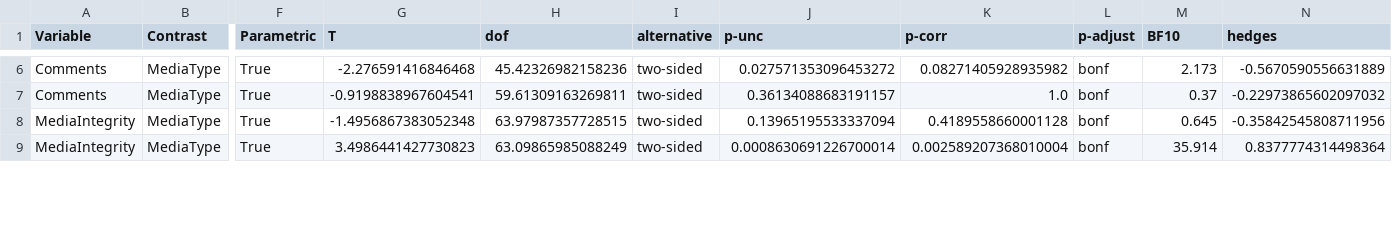
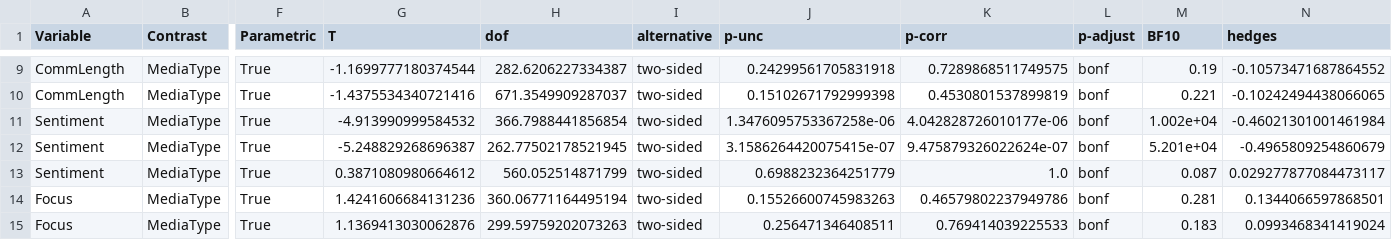
Before and after one commit to stephenwonchulsong/share, a CSV file: TheissThesis/MediaType/merged_pairwise.csv, drawn as a sheet; only a part is shown, gaps mark what is left out; addresses are those after the commit; rows hold the shown columns only; the diff covers the shown part only; the diff names each change by its address in the sheet, - before the commit and + after, or states it on an @@ line.

```diff
--- a/TheissThesis/MediaType/merged_pairwise.csv
+++ b/TheissThesis/MediaType/merged_pairwise.csv
-A9 (Variable): Comments
+A9 (Variable): CommLength
-G9 (T): -2.276591416846468
+G9 (T): -1.1699777180374544
-H9 (dof): 45.42326982158236
+H9 (dof): 282.6206227334387
-J9 (p-unc): 0.027571353096453272
+J9 (p-unc): 0.24299561705831918
-K9 (p-corr): 0.08271405928935982
+K9 (p-corr): 0.7289868511749575
-M9 (BF10): 2.173
+M9 (BF10): 0.19
-N9 (hedges): -0.5670590556631889
+N9 (hedges): -0.10573471687864552
+row 10: CommLength | MediaType | True | -1.4375534340721416 | 671.3549909287037 | two-sided | 0.15102671792999398 | 0.4530801537899819 | bonf | 0.221 | -0.10242494438066065
+row 11: Sentiment | MediaType | True | -4.913990999584532 | 366.7988441856854 | two-sided | 1.3476095753367258e-06 | 4.042828726010177e-06 | bonf | 1.002e+04 | -0.46021301001461984
+row 12: Sentiment | MediaType | True | -5.248829268696387 | 262.77502178521945 | two-sided | 3.1586264420075415e-07 | 9.475879326022624e-07 | bonf | 5.201e+04 | -0.4965809254860679
-A13 (Variable): Comments
+A13 (Variable): Sentiment
-G13 (T): -0.9198838967604541
+G13 (T): 0.3871080980664612
-H13 (dof): 59.61309163269811
+H13 (dof): 560.052514871799
-J13 (p-unc): 0.36134088683191157
+J13 (p-unc): 0.6988232364251779
-M13 (BF10): 0.37
+M13 (BF10): 0.087
-N13 (hedges): -0.22973865602097032
+N13 (hedges): 0.029277877084473117
-A14:A15 (Variable): MediaIntegrity
+A14:A15 (Variable): Focus
-G14 (T): -1.4956867383052348
+G14 (T): 1.4241606684131236
-H14 (dof): 63.97987357728515
+H14 (dof): 360.06771164495194
-J14 (p-unc): 0.13965195533337094
+J14 (p-unc): 0.15526600745983263
-K14 (p-corr): 0.4189558660001128
+K14 (p-corr): 0.46579802237949786
-M14 (BF10): 0.645
+M14 (BF10): 0.281
-N14 (hedges): -0.35842545808711956
+N14 (hedges): 0.1344066597868501
-G15 (T): 3.4986441427730823
+G15 (T): 1.1369413030062876
-H15 (dof): 63.09865985088249
+H15 (dof): 299.59759202073263
-J15 (p-unc): 0.0008630691226700014
+J15 (p-unc): 0.256471346408511
-K15 (p-corr): 0.002589207368010004
+K15 (p-corr): 0.769414039225533
-M15 (BF10): 35.914
+M15 (BF10): 0.183
-N15 (hedges): 0.8377774314498364
+N15 (hedges): 0.0993468341419024
```
Also changed, not shown: 3 added rows and 53 edited cells elsewhere in this file, TheissThesis/MediaType/merged_anova.csv, TheissThesis/MediaType/merged_mean_std.csv, 8 other files.
